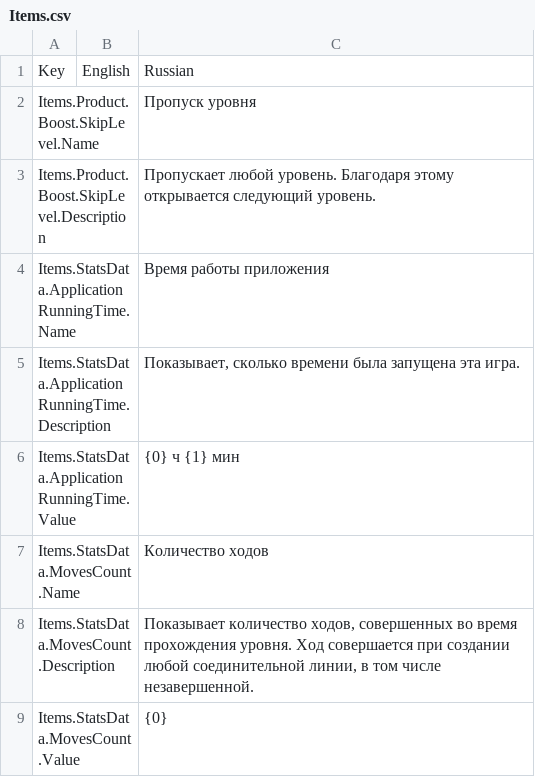
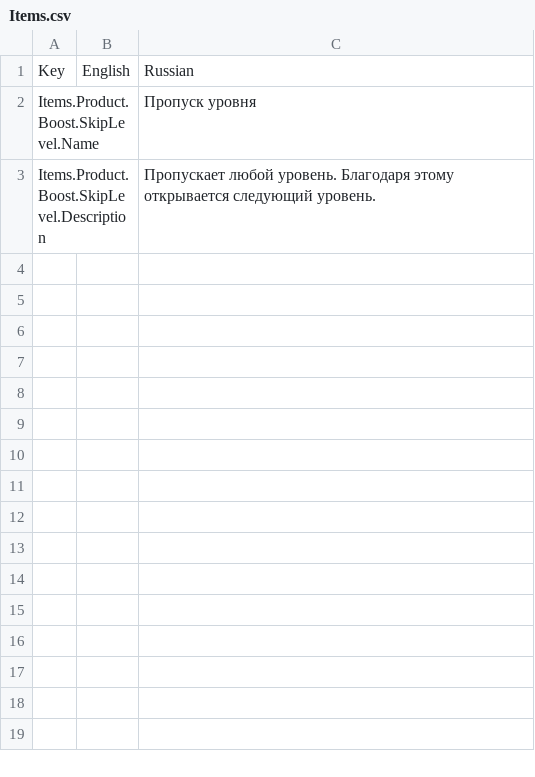
Before and after one commit to gslprod/Connect-It-game, a CSV file: Assets/Resources/Localization/Items.csv, drawn as a sheet; the diff names each change by its address in the sheet, - before the commit and + after, or states it on an @@ line.

```diff
--- a/Assets/Resources/Localization/Items.csv
+++ b/Assets/Resources/Localization/Items.csv
-row 4: Items.StatsData.ApplicationRunningTime.Name |  | Время работы приложения
-row 5: Items.StatsData.ApplicationRunningTime.Description |  | Показывает, сколько времени была запущена эта игра.
-row 6: Items.StatsData.ApplicationRunningTime.Value |  | {0} ч {1} мин
-row 7: Items.StatsData.MovesCount.Name |  | Количество ходов
-row 8: Items.StatsData.MovesCount.Description |  | Показывает количество ходов, совершенных во время прохождения уровня. Ход совершается при создании любой соединительной линии, в том числе незавершенной.
-row 9: Items.StatsData.MovesCount.Value |  | {0}
```
Also changed, not shown: 34 other files.
